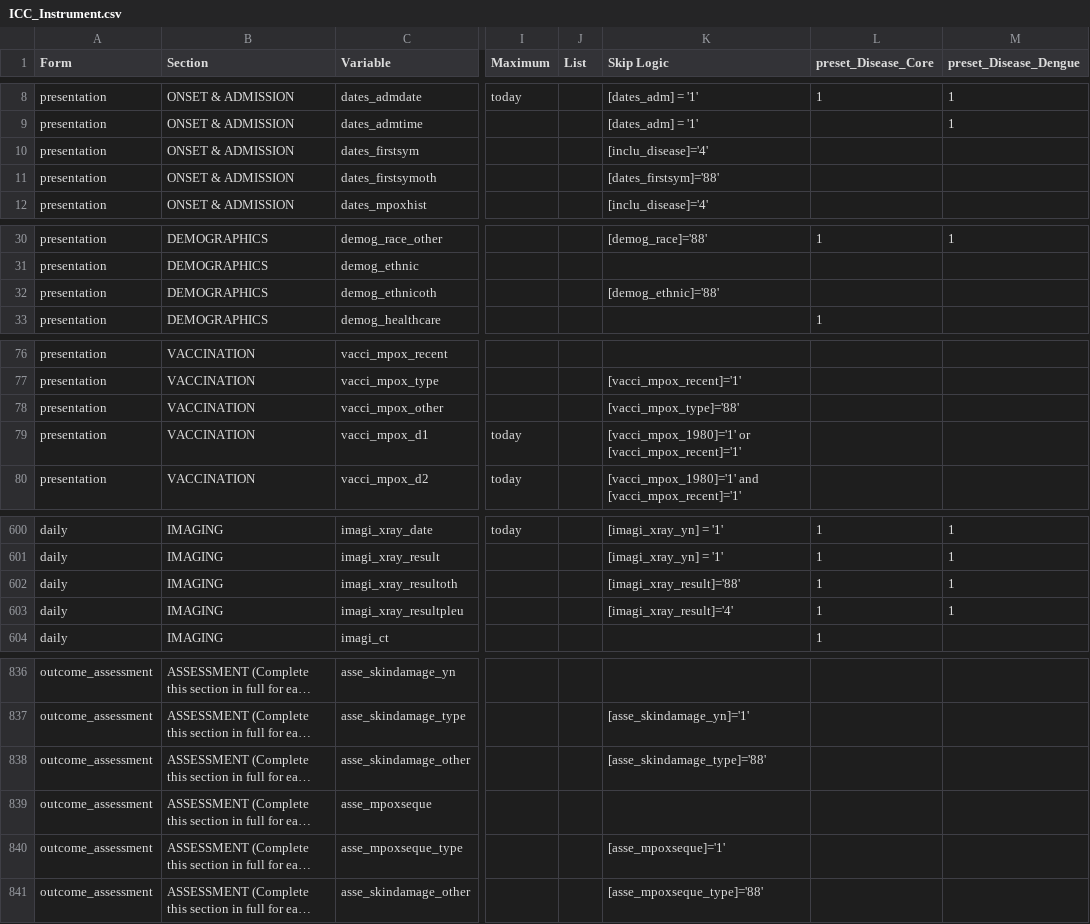
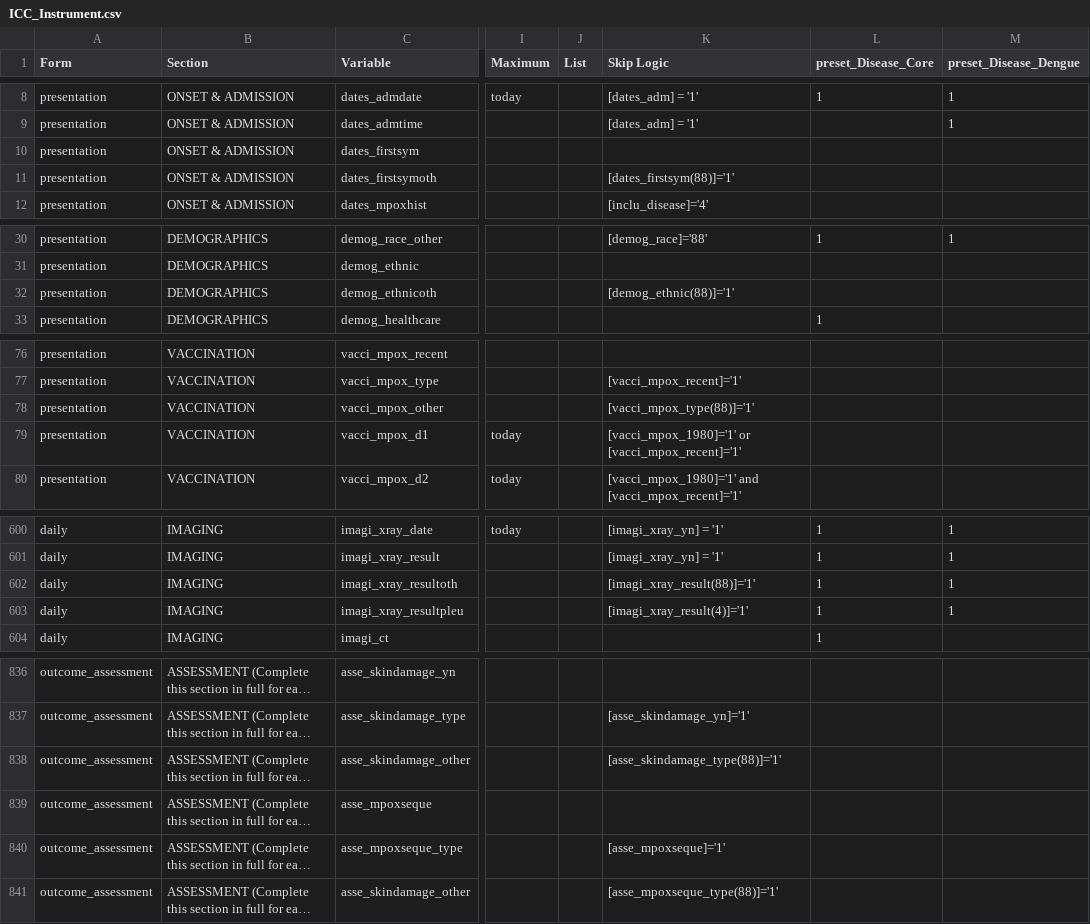
Before and after one commit to EstebanGarciaG/ISARIC_CORE_CRF_test, a CSV file: ICC 1/ICC 1.0.0/ICC_Instrument.csv, drawn as a sheet; only a part is shown, gaps mark what is left out; long unchanged cells end in …; the diff covers the shown part only; the diff names each change by its address in the sheet, - before the commit and + after, or states it on an @@ line.

```diff
--- a/ICC 1/ICC 1.0.0/ICC_Instrument.csv
+++ b/ICC 1/ICC 1.0.0/ICC_Instrument.csv
-K10 (Skip Logic): [inclu_disease]='4'
+K10 (Skip Logic): (empty)
-K11 (Skip Logic): [dates_firstsym]='88'
+K11 (Skip Logic): [dates_firstsym(88)]='1'
-K32 (Skip Logic): [demog_ethnic]='88'
+K32 (Skip Logic): [demog_ethnic(88)]='1'
-K78 (Skip Logic): [vacci_mpox_type]='88'
+K78 (Skip Logic): [vacci_mpox_type(88)]='1'
-K602 (Skip Logic): [imagi_xray_result]='88'
+K602 (Skip Logic): [imagi_xray_result(88)]='1'
-K603 (Skip Logic): [imagi_xray_result]='4'
+K603 (Skip Logic): [imagi_xray_result(4)]='1'
-K838 (Skip Logic): [asse_skindamage_type]='88'
+K838 (Skip Logic): [asse_skindamage_type(88)]='1'
-K841 (Skip Logic): [asse_mpoxseque_type]='88'
+K841 (Skip Logic): [asse_mpoxseque_type(88)]='1'
```
Also changed, not shown: 50 edited cells elsewhere in this file.
